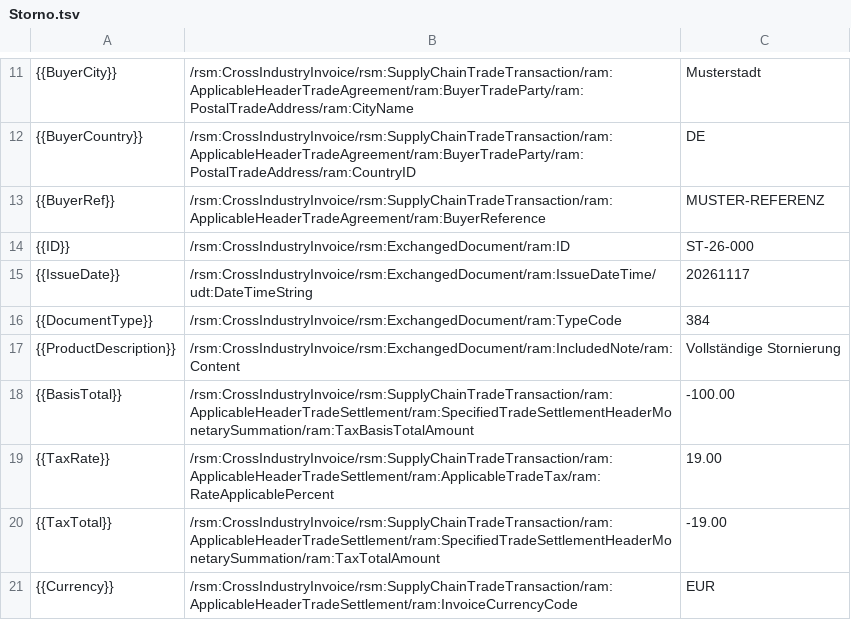
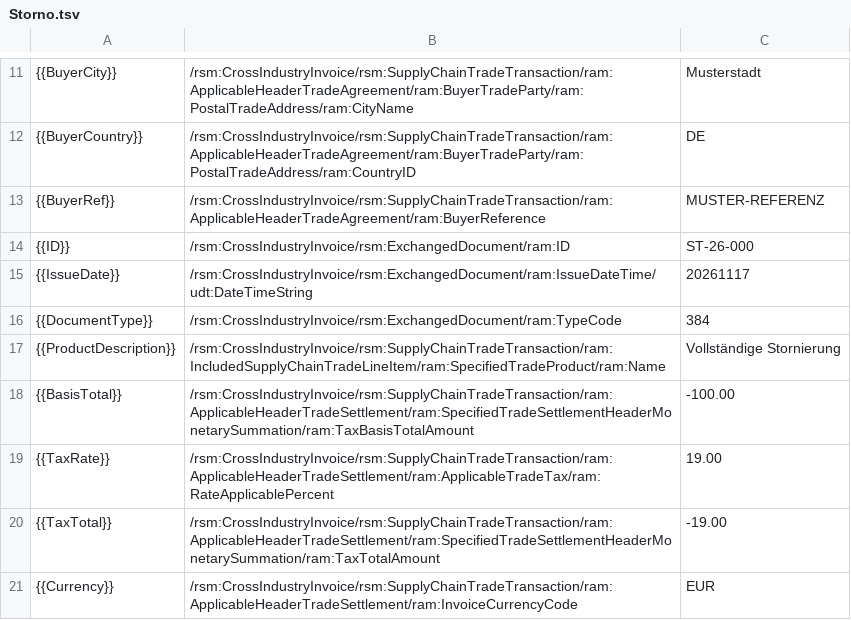
Before and after one commit to 322ud/shi_re, a TSV file: config/Storno.tsv, drawn as a sheet; only a part is shown, gaps mark what is left out.

```diff
--- a/config/Storno.tsv
+++ b/config/Storno.tsv
@@ -16,3 +16,3 @@
 {{DocumentType}}	/rsm:CrossIndustryInvoice/rsm:ExchangedDocument/ram:TypeCode	384
-{{ProductDescription}}	/rsm:CrossIndustryInvoice/rsm:ExchangedDocument/ram:IncludedNote/ram:Content	Vollständige Stornierung
+{{ProductDescription}}	/rsm:CrossIndustryInvoice/rsm:SupplyChainTradeTransaction/ram:IncludedSupplyChainTradeLineItem/ram:SpecifiedTradeProduct/ram:Name	Vollständige Stornierung
 {{BasisTotal}}	/rsm:CrossIndustryInvoice/rsm:SupplyChainTradeTransaction/ram:ApplicableHeaderTradeSettlement/ram:SpecifiedTradeSettlementHeaderMonetarySummation/ram:TaxBasisTotalAmount	-100.00
```
Also changed, not shown: 1 other file.
